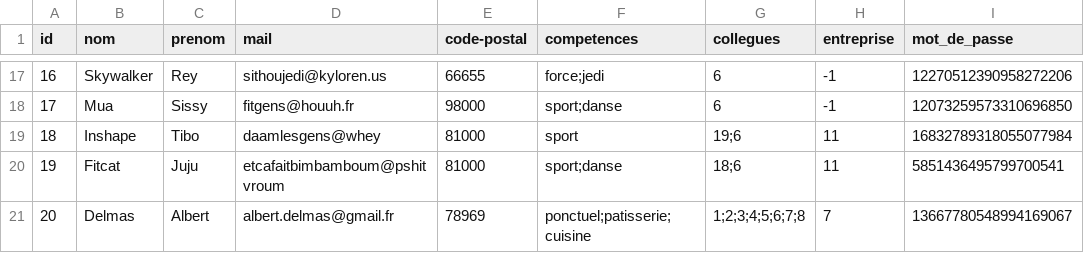
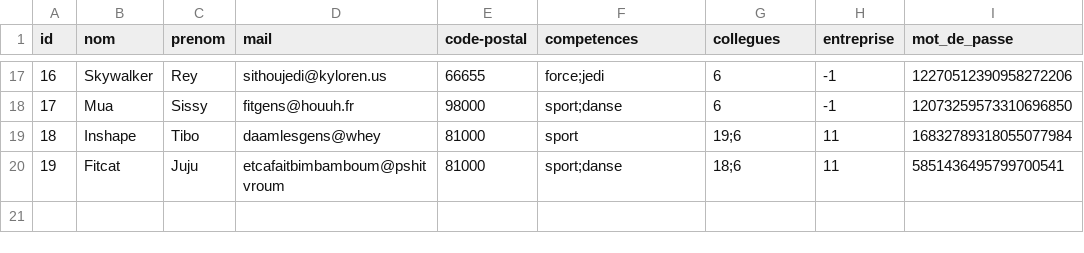
Before and after one commit to Mathieu-Dubois/Projet-LuminIn, a CSV file: employes.csv, drawn as a sheet; only a part is shown, gaps mark what is left out; the diff names each change by its address in the sheet, - before the commit and + after, or states it on an @@ line.

```diff
--- a/employes.csv
+++ b/employes.csv
-row 21: 20 | Delmas | Albert | albert.delmas@gmail.fr | 78969 | ponctuel;patisserie;cuisine | 1;2;3;4;5;6;7;8 | 7 | 13667780548994169067
```
Also changed, not shown: 9 other files.
